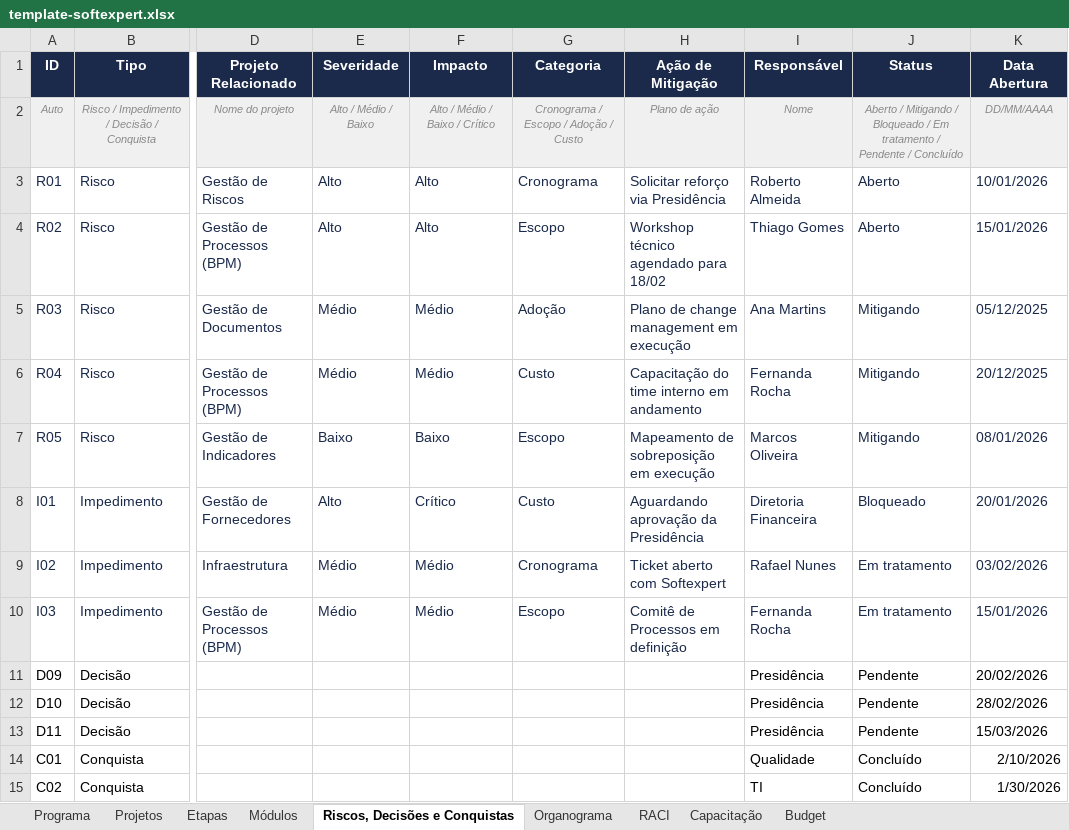
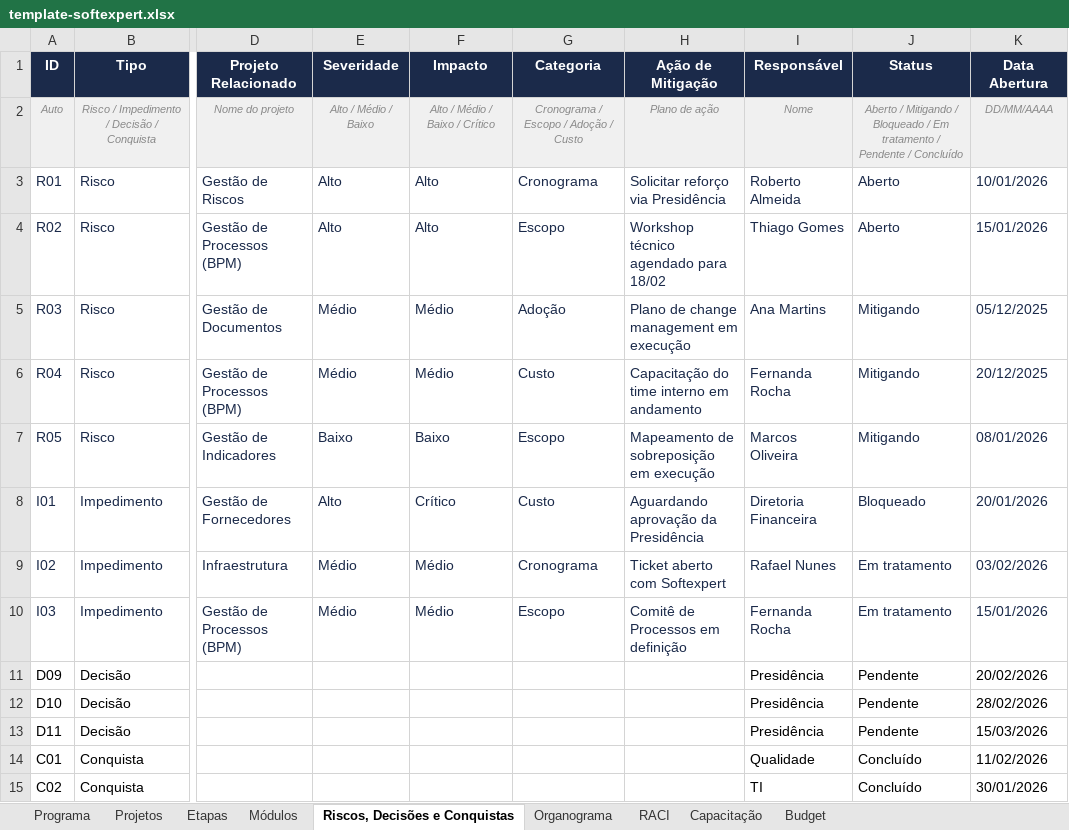
Before and after one commit to Lucas7Fernandes/Softexpert, an Excel workbook: template-softexpert.xlsx, sheet Riscos, Decisões e Conquistas, drawn as a sheet; only a part is shown, gaps mark what is left out; values as stored, in another font and other column widths than the file's, no borders; the diff names each change by its address in the sheet, - before the commit and + after, or states it on an @@ line.

Commit message:
Atualização automática da planilha

```diff
--- a/template-softexpert.xlsx (sheet Riscos, Decisões e Conquistas)
+++ b/template-softexpert.xlsx (sheet Riscos, Decisões e Conquistas)
-K14 (Data Abertura): 2/10/2026
+K14 (Data Abertura): 11/02/2026
-K15 (Data Abertura): 1/30/2026
+K15 (Data Abertura): 30/01/2026
```
